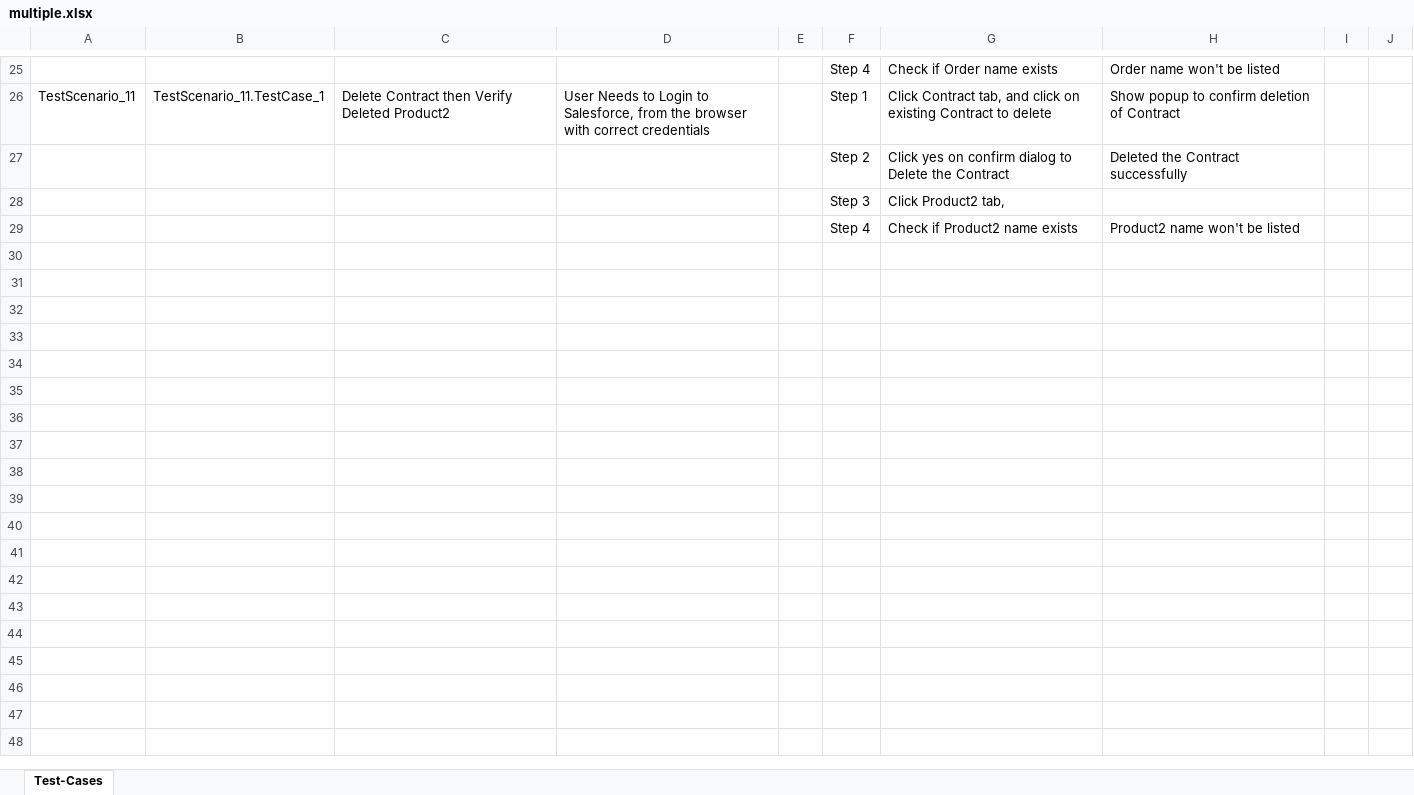
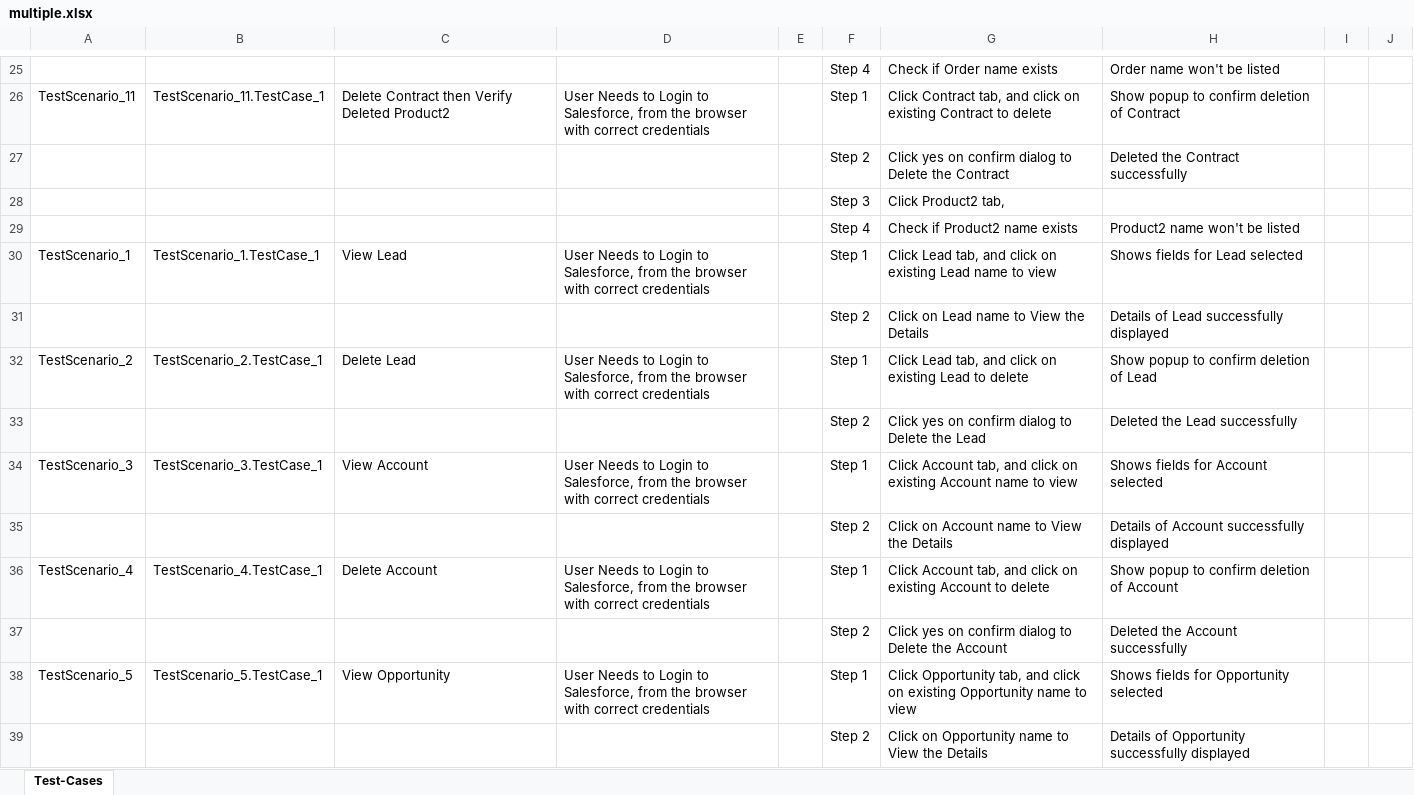
Before and after one commit to ShaikMohamedIrfan/Rohini, an Excel workbook: multiple.xlsx, sheet Test-Cases, drawn as a sheet; only a part is shown, gaps mark what is left out; values as stored, in another font and other column widths than the file's, no borders; table styles not drawn; the diff covers the shown part only; the diff names each change by its address in the sheet, - before the commit and + after, or states it on an @@ line.

Commit message:
Initial Commit for Verification of Test cases

```diff
--- a/multiple.xlsx (sheet Test-Cases)
+++ b/multiple.xlsx (sheet Test-Cases)
+row 30: TestScenario_1 | TestScenario_1.TestCase_1 | View Lead | User Needs to Login to Salesforce, from the browser with correct credentials |  | Step 1 | Click Lead tab, and click on existing Lead name to view | Shows fields for Lead selected
+row 31:  |  |  |  |  | Step 2 | Click on Lead name to View the Details | Details of Lead successfully displayed
+row 32: TestScenario_2 | TestScenario_2.TestCase_1 | Delete Lead | User Needs to Login to Salesforce, from the browser with correct credentials |  | Step 1 | Click Lead tab, and click on existing Lead to delete | Show popup to confirm deletion of Lead
+row 33:  |  |  |  |  | Step 2 | Click yes on confirm dialog to Delete the Lead | Deleted the Lead successfully
+row 34: TestScenario_3 | TestScenario_3.TestCase_1 | View Account | User Needs to Login to Salesforce, from the browser with correct credentials |  | Step 1 | Click Account tab, and click on existing Account name to view | Shows fields for Account selected
+row 35:  |  |  |  |  | Step 2 | Click on Account name to View the Details | Details of Account successfully displayed
+row 36: TestScenario_4 | TestScenario_4.TestCase_1 | Delete Account | User Needs to Login to Salesforce, from the browser with correct credentials |  | Step 1 | Click Account tab, and click on existing Account to delete | Show popup to confirm deletion of Account
+row 37:  |  |  |  |  | Step 2 | Click yes on confirm dialog to Delete the Account | Deleted the Account successfully
+row 38: TestScenario_5 | TestScenario_5.TestCase_1 | View Opportunity | User Needs to Login to Salesforce, from the browser with correct credentials |  | Step 1 | Click Opportunity tab, and click on existing Opportunity name to view | Shows fields for Opportunity selected
+row 39:  |  |  |  |  | Step 2 | Click on Opportunity name to View the Details | Details of Opportunity successfully displayed
```
Also changed, not shown: 10 added rows elsewhere in this sheet.
